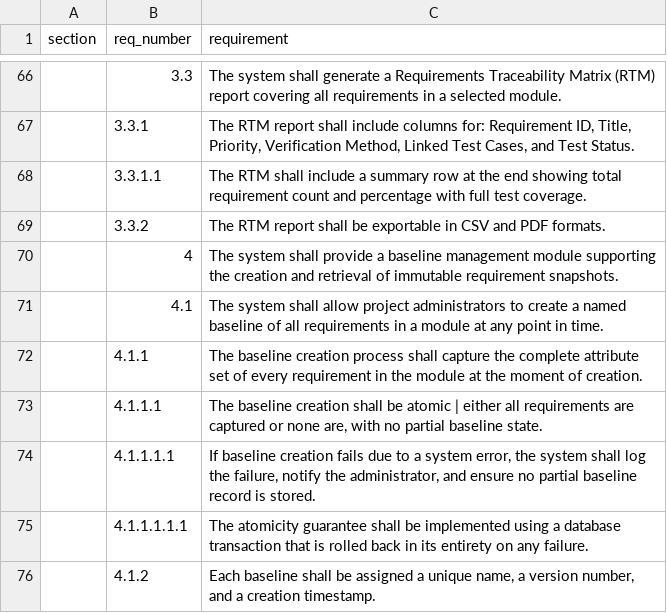
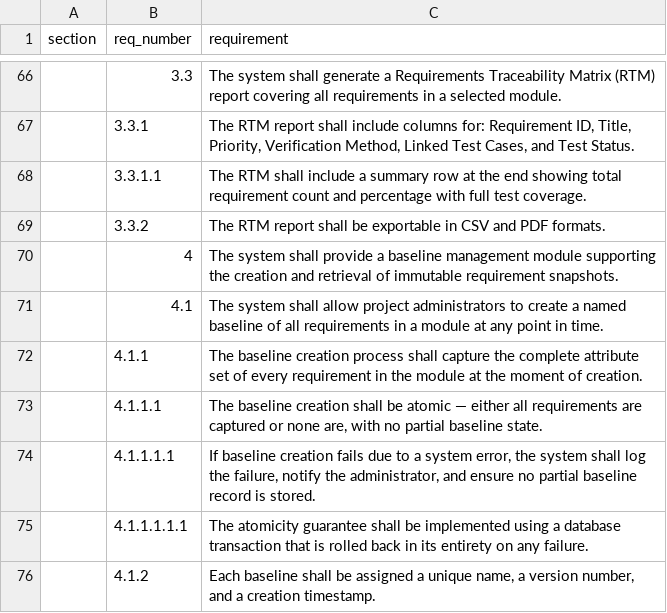
Before and after one commit to mmorrow24work/DOORS, a CSV file: pdf-import/pdfplumber-guide/sample-pdfs/output_01_clean.csv, drawn as a sheet; only a part is shown, gaps mark what is left out.

```diff
--- a/pdf-import/pdfplumber-guide/sample-pdfs/output_01_clean.csv
+++ b/pdf-import/pdfplumber-guide/sample-pdfs/output_01_clean.csv
@@ -72,3 +72,3 @@ section,req_number,requirement
 ,4.1.1,The baseline creation process shall capture the complete attribute set of every requirement in the module at the moment of creation.
-,4.1.1.1,"The baseline creation shall be atomic | either all requirements are captured or none are, with no partial baseline state."
+,4.1.1.1,"The baseline creation shall be atomic — either all requirements are captured or none are, with no partial baseline state."
 ,4.1.1.1.1,"If baseline creation fails due to a system error, the system shall log the failure, notify the administrator, and ensure no partial baseline record is stored."
```
Also changed, not shown: pdf-import/pdfplumber-guide/sample-pdfs/output_02_styled.csv, pdf-import/pdfplumber-guide/sample-pdfs/output_03_complex.csv, 1 other file.
